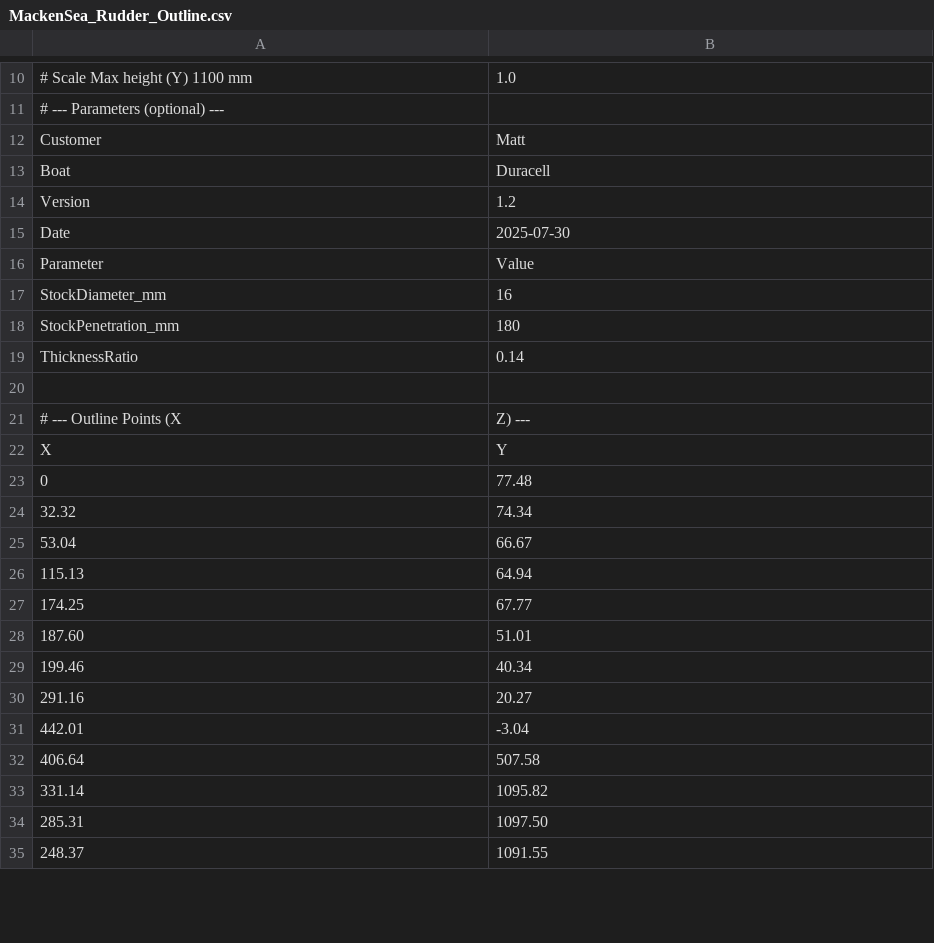
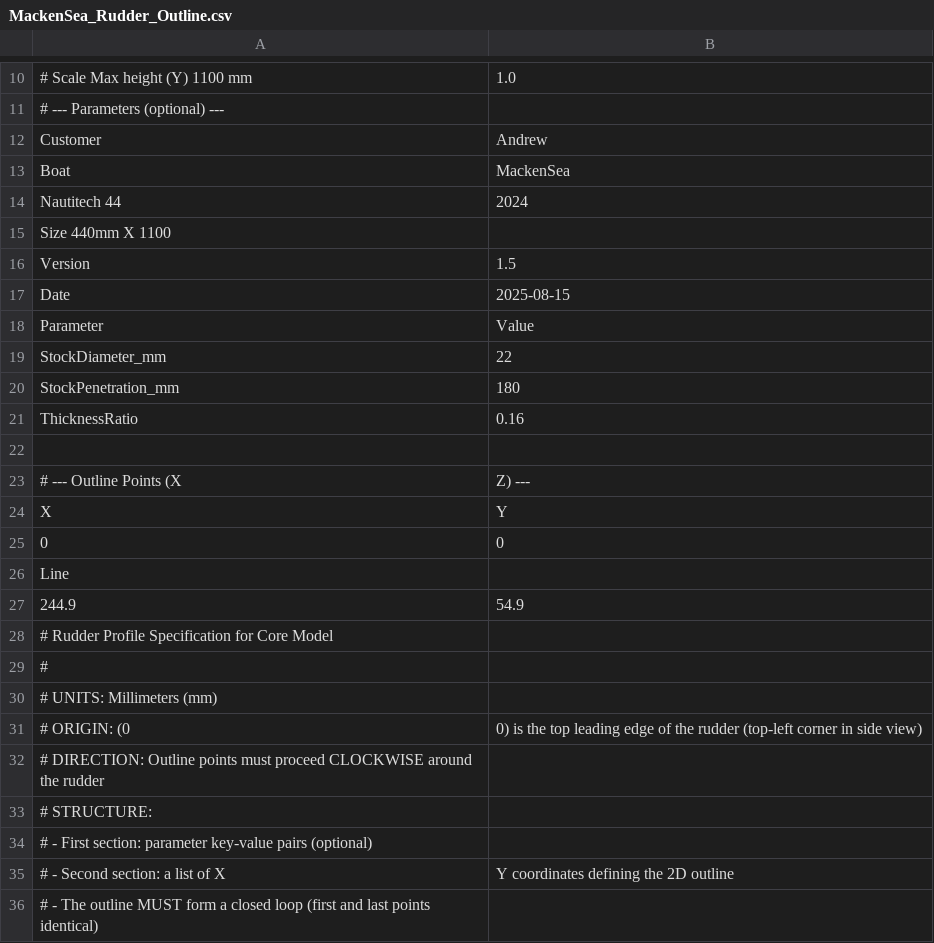
Before and after one commit to macsinvan/rudder_3D, a CSV file: boats/MackenSea/input/MackenSea_Rudder_Outline.csv, drawn as a sheet; only a part is shown, gaps mark what is left out; the diff covers the shown part only.

Commit message:
Enhanced Step 1: Dual CSV processing for Profile and Outline - v2.2.0
- Added support for processing both Profile and Outline CSV files
- Implemented SEGMENT block format (LINE, ARC, CURVE)
- Added boat-centric organization with color-coded visualization
- Enhanced error handling and automatic wire closure
- Separate STEP exports for Profile and Outline geometries
- Improved grid system and point visualization by segment type

```diff
--- a/boats/MackenSea/input/MackenSea_Rudder_Outline.csv
+++ b/boats/MackenSea/input/MackenSea_Rudder_Outline.csv
@@ -11,9 +11,11 @@
 # --- Parameters (optional) ---,
-Customer,Matt
-Boat,Duracell
-Version,1.2
-Date,2025-07-30
+Customer,Andrew
+Boat,MackenSea
+Nautitech 44, 2024
+Size 440mm X 1100
+Version,1.5
+Date,2025-08-15
 Parameter,Value
-StockDiameter_mm,16
+StockDiameter_mm,22
 StockPenetration_mm,180
-ThicknessRatio,0.14
+ThicknessRatio,0.16
@@ -22,14 +24,13 @@ ThicknessRatio,0.14
 X,Y
-0, 77.48
-32.32, 74.34
-53.04, 66.67
-115.13, 64.94
-174.25, 67.77
-187.60, 51.01
-199.46, 40.34
-291.16, 20.27
-442.01, -3.04
-406.64, 507.58
-331.14, 1095.82
-285.31, 1097.50
-248.37, 1091.55
+0, 0
+Line
+244.9, 54.9
+# Rudder Profile Specification for Core Model,
+# ,
+# UNITS: Millimeters (mm),
+# ORIGIN: (0,0) is the top leading edge of the rudder (top-left corner in side view)
+# DIRECTION: Outline points must proceed CLOCKWISE around the rudder,
+# STRUCTURE: ,
+#   - First section: parameter key-value pairs (optional),
+#   - Second section: a list of X,Y coordinates defining the 2D outline
+#   - The outline MUST form a closed loop (first and last points identical),
```
Also changed, not shown: 49 added rows and 17 edited cells elsewhere in this file, 2 other files.
